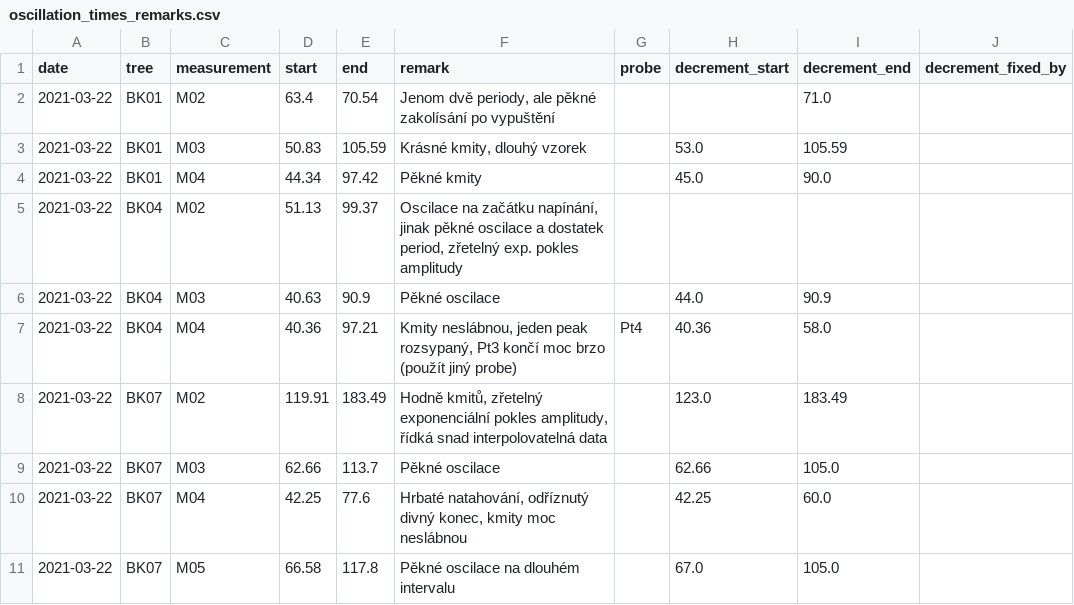
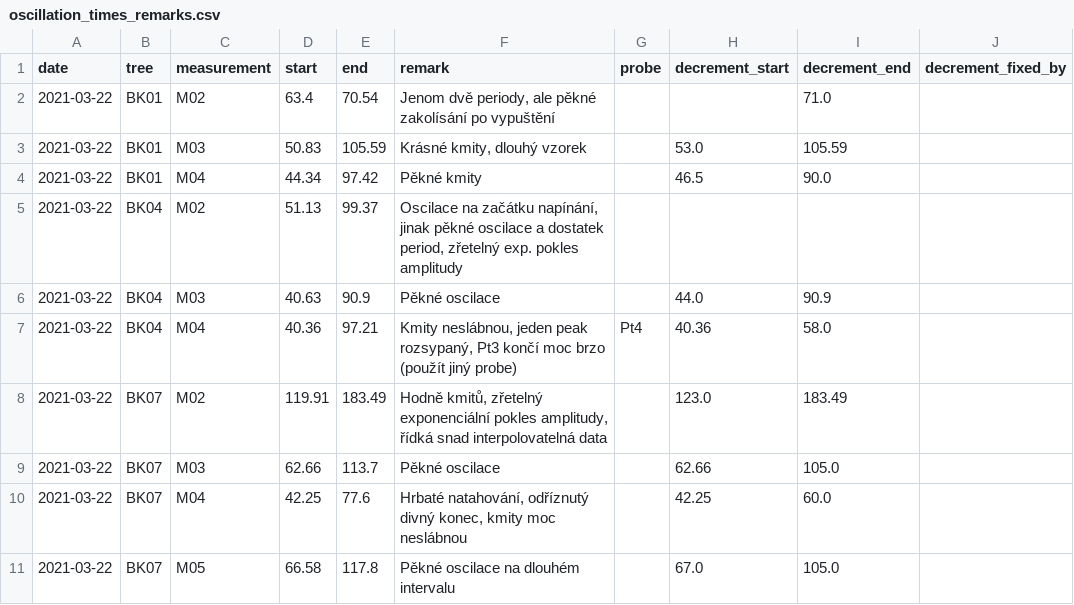
Before and after one commit to arborist-mendelu/dynatree, a CSV file: csv/oscillation_times_remarks.csv, drawn as a sheet; only a part is shown.

```diff
--- a/csv/oscillation_times_remarks.csv
+++ b/csv/oscillation_times_remarks.csv
@@ -3,3 +3,3 @@ date,tree,measurement,start,end,remark,probe,decrement_start,decrement_end,decre
 2021-03-22,BK01,M03,50.83,105.59,"Krásné kmity, dlouhý vzorek",,53.0,105.59,
-2021-03-22,BK01,M04,44.34,97.42,Pěkné kmity,,45.0,90.0,
+2021-03-22,BK01,M04,44.34,97.42,Pěkné kmity,,46.5,90.0,
 2021-03-22,BK04,M02,51.13,99.37,"Oscilace na začátku napínání, jinak pěkné oscilace a dostatek period, zřetelný exp. pokles amplitudy",,,,
```
Also changed, not shown: 7 other files.
